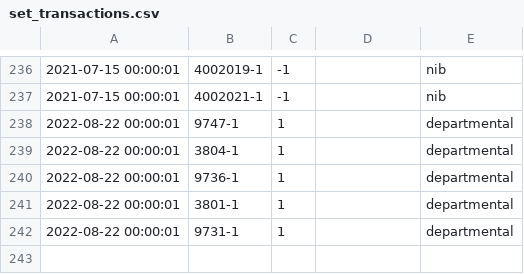
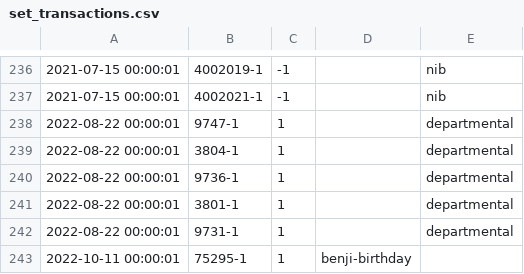
Before and after one commit to jncraton/bricki, a CSV file: data/set_transactions.csv, drawn as a sheet; only a part is shown, gaps mark what is left out.

Commit message:
Add set

```diff
--- a/data/set_transactions.csv
+++ b/data/set_transactions.csv
@@ -242 +242,2 @@
 "2022-08-22 00:00:01",9731-1,1,,departmental
+"2022-10-11 00:00:01",75295-1,1,benji-birthday,
```
